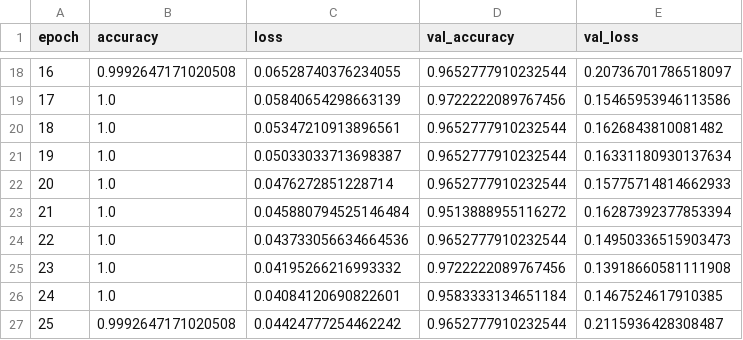
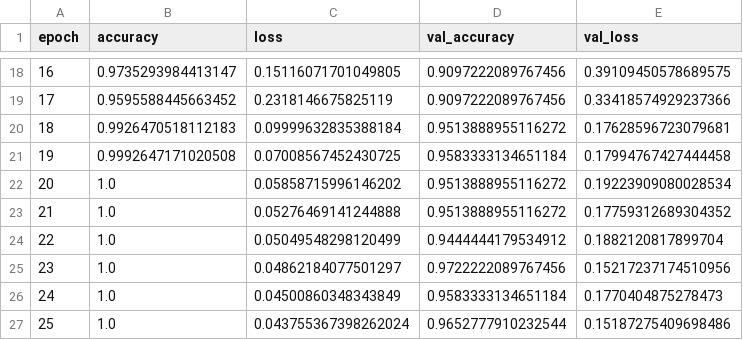
Before and after one commit to lucasjustollorente/Musical_Instrument_Audio_Classification, a CSV file: logs/lstm_history.csv, drawn as a sheet; only a part is shown, gaps mark what is left out; the diff covers the shown part only.

```diff
--- a/logs/lstm_history.csv
+++ b/logs/lstm_history.csv
@@ -18,10 +18,10 @@ epoch,accuracy,loss,val_accuracy,val_loss
-16,0.9992647171020508,0.06528740376234055,0.9652777910232544,0.20736701786518097
-17,1.0,0.05840654298663139,0.9722222089767456,0.15465953946113586
-18,1.0,0.05347210913896561,0.9652777910232544,0.1626843810081482
-19,1.0,0.05033033713698387,0.9652777910232544,0.16331180930137634
-20,1.0,0.0476272851228714,0.9652777910232544,0.15775714814662933
-21,1.0,0.045880794525146484,0.9513888955116272,0.16287392377853394
-22,1.0,0.043733056634664536,0.9652777910232544,0.14950336515903473
-23,1.0,0.04195266216993332,0.9722222089767456,0.13918660581111908
-24,1.0,0.04084120690822601,0.9583333134651184,0.1467524617910385
-25,0.9992647171020508,0.04424777254462242,0.9652777910232544,0.2115936428308487
+16,0.9735293984413147,0.15116071701049805,0.9097222089767456,0.39109450578689575
+17,0.9595588445663452,0.2318146675825119,0.9097222089767456,0.33418574929237366
+18,0.9926470518112183,0.09999632835388184,0.9513888955116272,0.17628596723079681
+19,0.9992647171020508,0.07008567452430725,0.9583333134651184,0.17994767427444458
+20,1.0,0.05858715996146202,0.9513888955116272,0.19223909080028534
+21,1.0,0.05276469141244888,0.9513888955116272,0.17759312689304352
+22,1.0,0.05049548298120499,0.9444444179534912,0.1882120817899704
+23,1.0,0.04862184077501297,0.9722222089767456,0.15217237174510956
+24,1.0,0.04500860348343849,0.9583333134651184,0.1770404875278473
+25,1.0,0.043755367398262024,0.9652777910232544,0.15187275409698486
```
Also changed, not shown: 76 edited cells elsewhere in this file, 7 other files.
